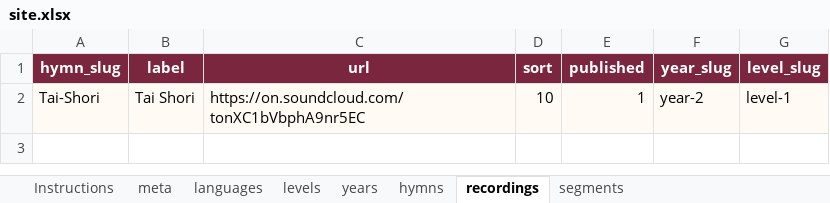
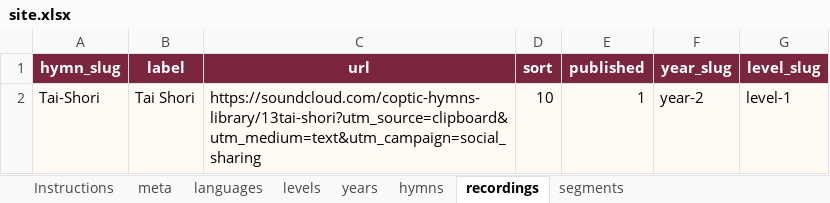
Before and after one commit to pierre-2005/stmina-hymns-school, an Excel workbook: content/site.xlsx, sheet recordings, drawn as a sheet; values as stored, in another font and other column widths than the file's, no borders; table styles not drawn; the diff names each change by its address in the sheet, - before the commit and + after, or states it on an @@ line.

Commit message:
updating tai shori

```diff
--- a/content/site.xlsx (sheet recordings)
+++ b/content/site.xlsx (sheet recordings)
-C2 (url): https://on.soundcloud.com/tonXC1bVbphA9nr5EC
+C2 (url): https://soundcloud.com/coptic-hymns-library/13tai-shori?utm_source=clipboard&utm_medium=text&utm_campaign=social_sharing
```
